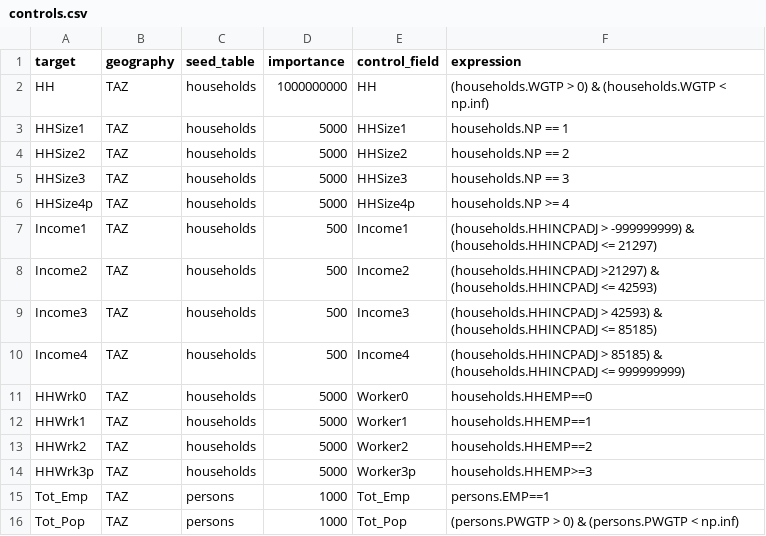
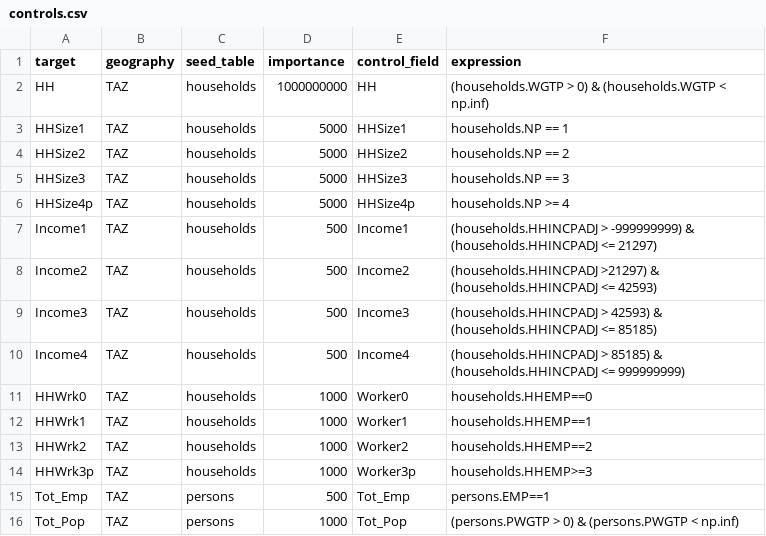
Before and after one commit to mmatkinson7/PopSim, a CSV file: TAZtoPUMA/popsim/configs/controls.csv, drawn as a sheet.

```diff
--- a/TAZtoPUMA/popsim/configs/controls.csv
+++ b/TAZtoPUMA/popsim/configs/controls.csv
@@ -10,7 +10,7 @@ Income3,TAZ,households,500,Income3,(households.HHINCPADJ > 42593) & (households.
 Income4,TAZ,households,500,Income4,(households.HHINCPADJ > 85185) & (households.HHINCPADJ <= 999999999)
-HHWrk0,TAZ,households,5000,Worker0,households.HHEMP==0
-HHWrk1,TAZ,households,5000,Worker1,households.HHEMP==1
-HHWrk2,TAZ,households,5000,Worker2,households.HHEMP==2
-HHWrk3p,TAZ,households,5000,Worker3p,households.HHEMP>=3
-Tot_Emp,TAZ,persons,1000,Tot_Emp,persons.EMP==1
+HHWrk0,TAZ,households,1000,Worker0,households.HHEMP==0
+HHWrk1,TAZ,households,1000,Worker1,households.HHEMP==1
+HHWrk2,TAZ,households,1000,Worker2,households.HHEMP==2
+HHWrk3p,TAZ,households,1000,Worker3p,households.HHEMP>=3
+Tot_Emp,TAZ,persons,500,Tot_Emp,persons.EMP==1
 Tot_Pop,TAZ,persons,1000,Tot_Pop,(persons.PWGTP > 0) & (persons.PWGTP < np.inf)
```
Also changed, not shown: TAZtoPUMA/popsim/output/mem.csv, TAZtoPUMA/popsim/output/timing_log.csv, 21 other files.
